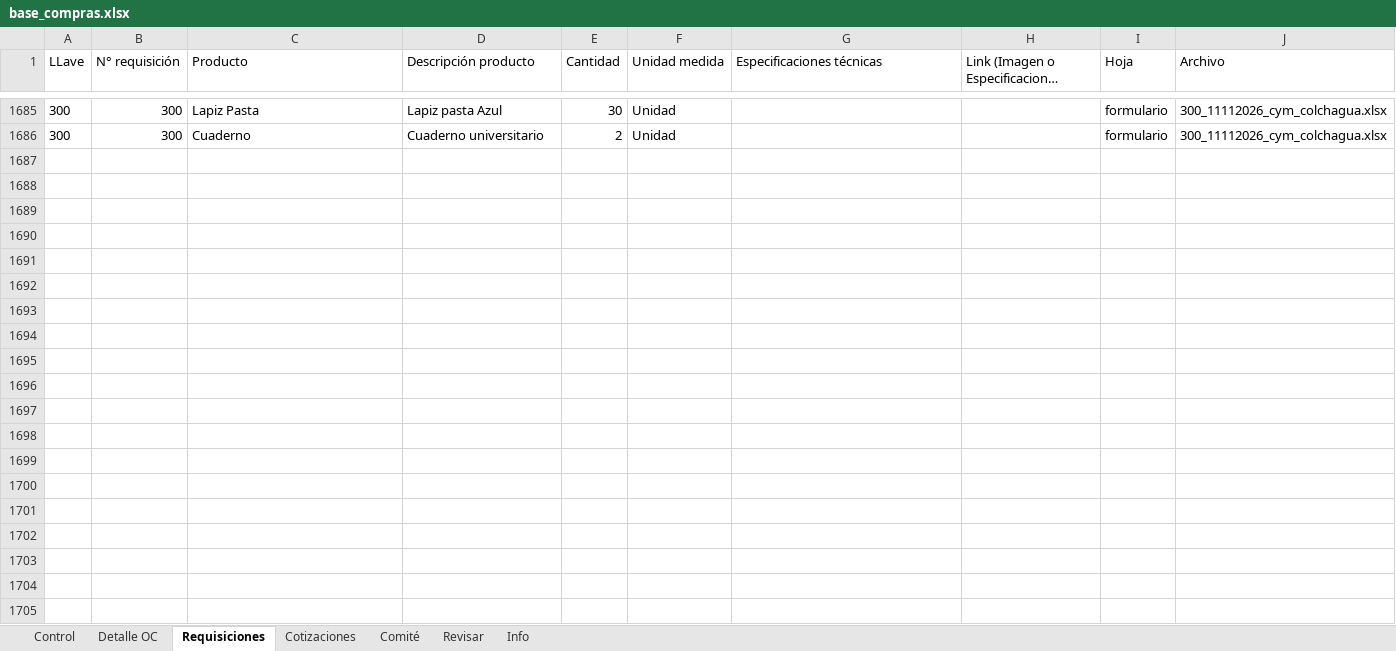
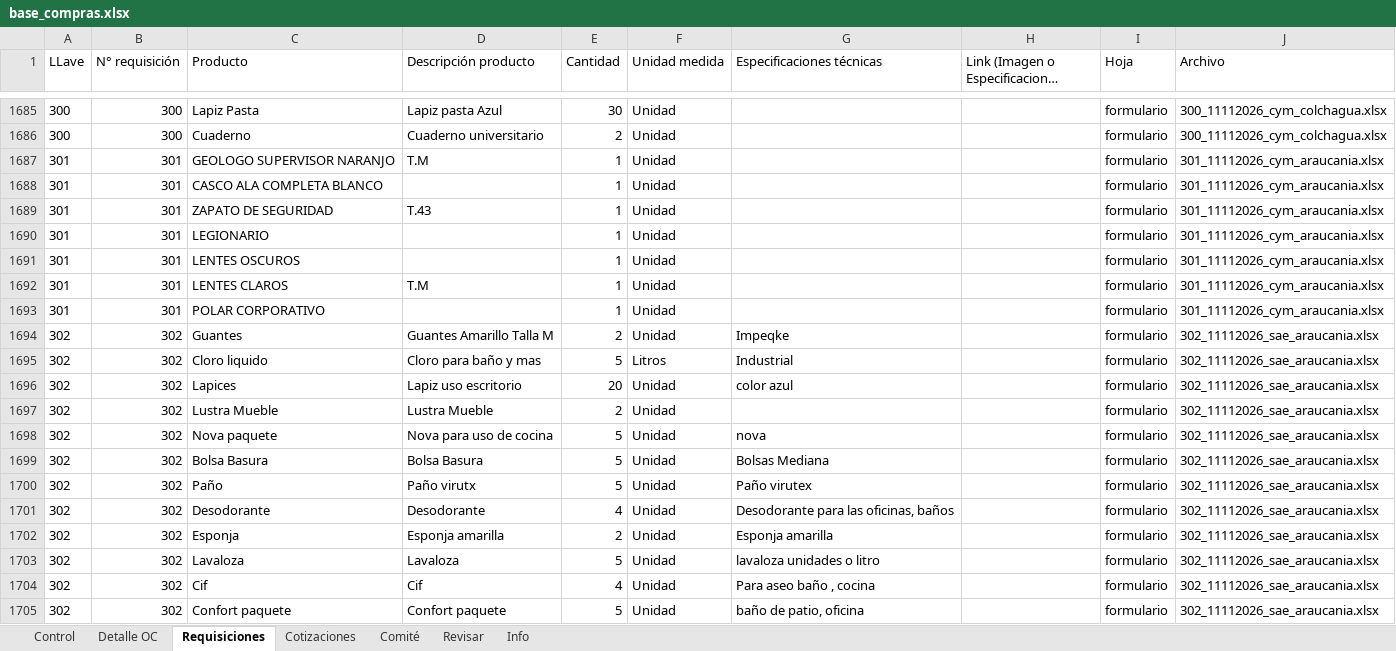
Before and after one commit to RodrigoCay/RequiAA, an Excel workbook: base_compras.xlsx, sheet Requisiciones, drawn as a sheet; only a part is shown, gaps mark what is left out; long unchanged cells end in …; values as stored, in another font and other column widths than the file's, no borders; the diff covers the shown part only; the diff names each change by its address in the sheet, - before the commit and + after, or states it on an @@ line.

```diff
--- a/base_compras.xlsx (sheet Requisiciones)
+++ b/base_compras.xlsx (sheet Requisiciones)
+row 1687: 301 | 301 | GEOLOGO SUPERVISOR NARANJO | T.M | 1 | Unidad |  |  | formulario | 301_11112026_cym_araucania.xlsx
+row 1688: 301 | 301 | CASCO ALA COMPLETA BLANCO |  | 1 | Unidad |  |  | formulario | 301_11112026_cym_araucania.xlsx
+row 1689: 301 | 301 | ZAPATO DE SEGURIDAD | T.43 | 1 | Unidad |  |  | formulario | 301_11112026_cym_araucania.xlsx
+row 1690: 301 | 301 | LEGIONARIO |  | 1 | Unidad |  |  | formulario | 301_11112026_cym_araucania.xlsx
+row 1691: 301 | 301 | LENTES OSCUROS |  | 1 | Unidad |  |  | formulario | 301_11112026_cym_araucania.xlsx
+row 1692: 301 | 301 | LENTES CLAROS | T.M | 1 | Unidad |  |  | formulario | 301_11112026_cym_araucania.xlsx
+row 1693: 301 | 301 | POLAR CORPORATIVO |  | 1 | Unidad |  |  | formulario | 301_11112026_cym_araucania.xlsx
+row 1694: 302 | 302 | Guantes | Guantes Amarillo Talla M | 2 | Unidad | Impeqke |  | formulario | 302_11112026_sae_araucania.xlsx
+row 1695: 302 | 302 | Cloro liquido | Cloro para baño y mas | 5 | Litros | Industrial |  | formulario | 302_11112026_sae_araucania.xlsx
+row 1696: 302 | 302 | Lapices | Lapiz uso escritorio | 20 | Unidad | color azul |  | formulario | 302_11112026_sae_araucania.xlsx
+row 1697: 302 | 302 | Lustra Mueble | Lustra Mueble | 2 | Unidad |  |  | formulario | 302_11112026_sae_araucania.xlsx
+row 1698: 302 | 302 | Nova paquete | Nova para uso de cocina | 5 | Unidad | nova |  | formulario | 302_11112026_sae_araucania.xlsx
+row 1699: 302 | 302 | Bolsa Basura | Bolsa Basura | 5 | Unidad | Bolsas Mediana |  | formulario | 302_11112026_sae_araucania.xlsx
+row 1700: 302 | 302 | Paño | Paño virutx | 5 | Unidad | Paño virutex |  | formulario | 302_11112026_sae_araucania.xlsx
+row 1701: 302 | 302 | Desodorante | Desodorante | 4 | Unidad | Desodorante para las oficinas, baños |  | formulario | 302_11112026_sae_araucania.xlsx
+row 1702: 302 | 302 | Esponja | Esponja amarilla | 2 | Unidad | Esponja amarilla |  | formulario | 302_11112026_sae_araucania.xlsx
+row 1703: 302 | 302 | Lavaloza | Lavaloza | 5 | Unidad | lavaloza unidades o litro |  | formulario | 302_11112026_sae_araucania.xlsx
+row 1704: 302 | 302 | Cif | Cif | 4 | Unidad | Para aseo baño , cocina |  | formulario | 302_11112026_sae_araucania.xlsx
+row 1705: 302 | 302 | Confort paquete | Confort paquete | 5 | Unidad | baño de patio, oficina |  | formulario | 302_11112026_sae_araucania.xlsx
```
Also changed, not shown: 44 added rows elsewhere in this sheet, sheet Cotizaciones, sheet Control, sheet Comité, sheet Info, sheet Detalle OC.
